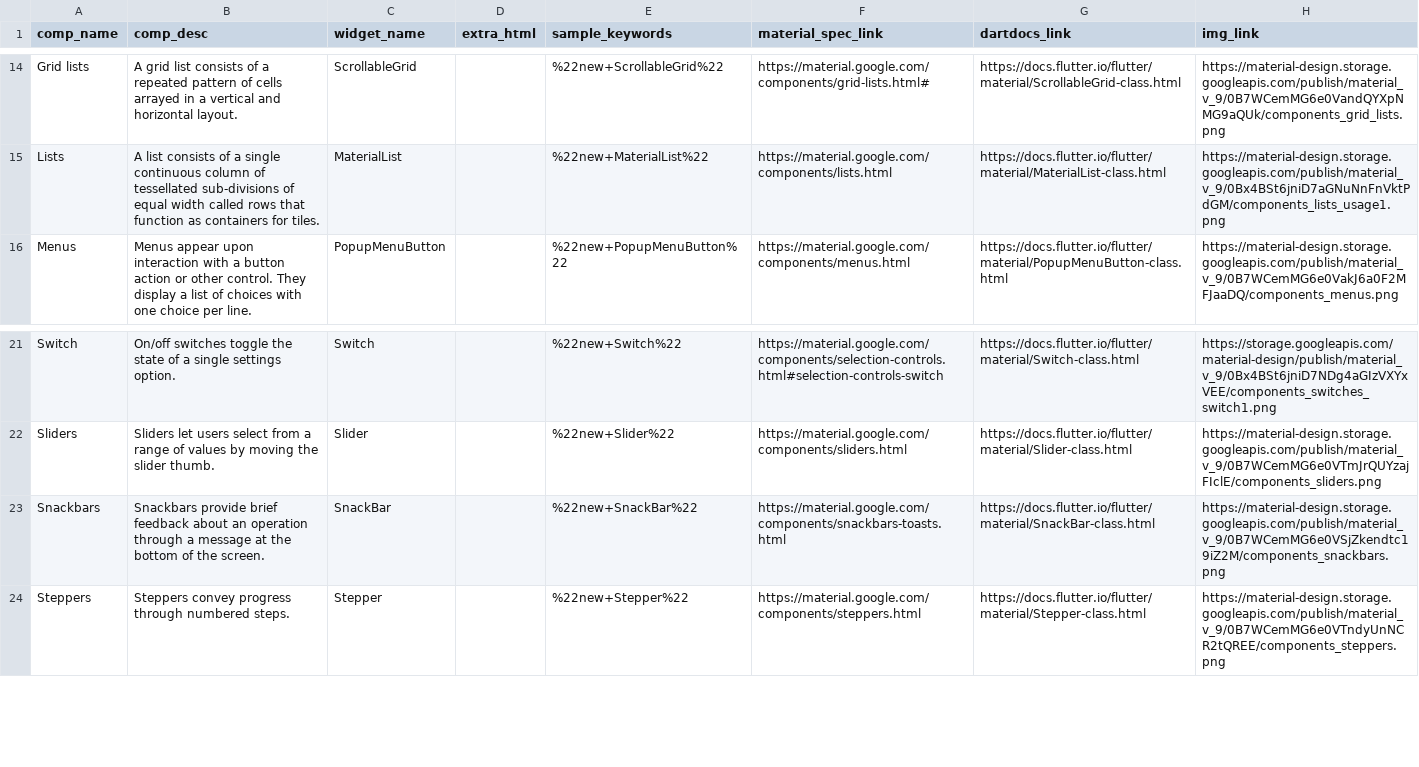
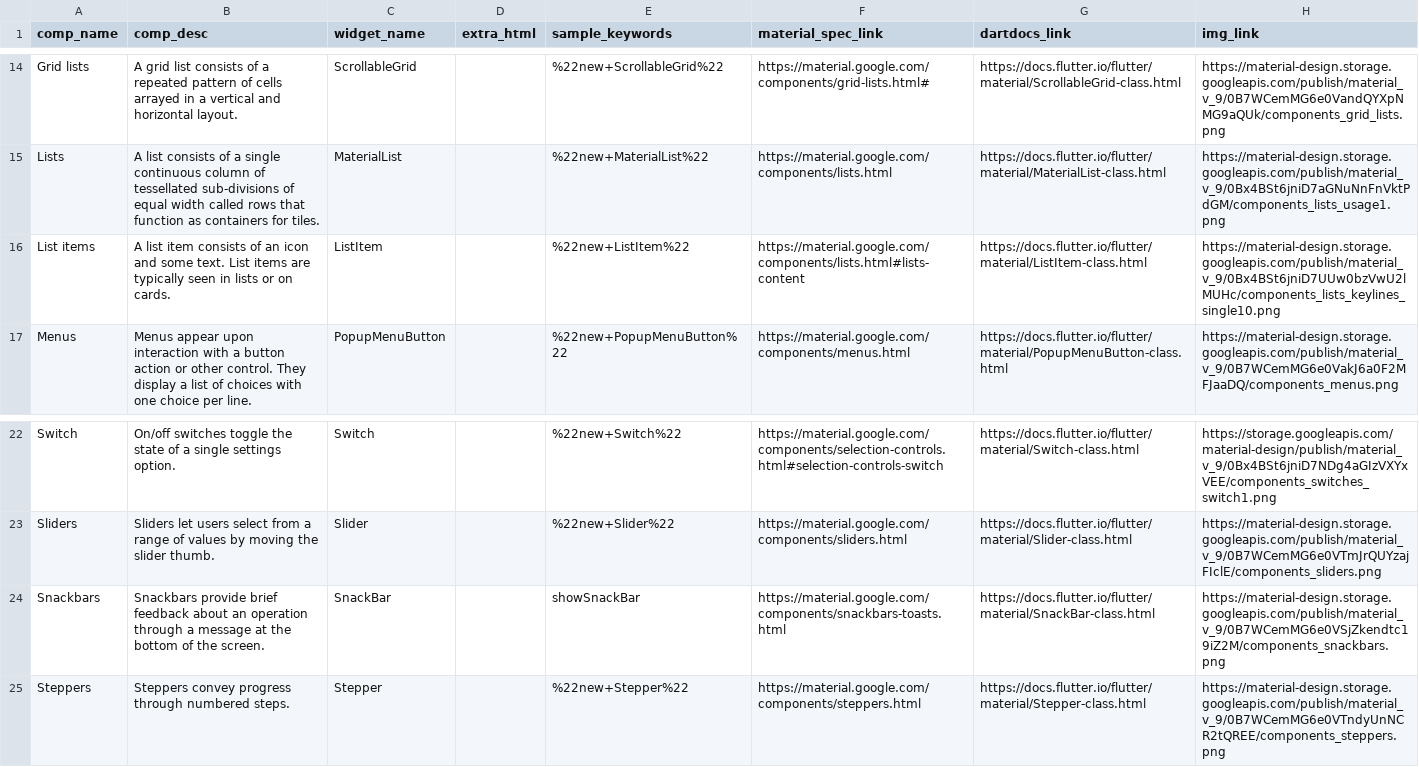
Before and after one commit to ferranm99/SCSS-sites, a CSV file: _data/catalog.csv, drawn as a sheet; only a part is shown, gaps mark what is left out.

Commit message:
Add more detail to the catalog (#306)

```diff
--- a/_data/catalog.csv
+++ b/_data/catalog.csv
@@ -15,2 +15,3 @@ Grid lists,A grid list consists of a repeated pattern of cells arrayed in a vert
 Lists,A list consists of a single continuous column of tessellated sub-divisions of equal width called rows that function as containers for tiles.,MaterialList,"",%22new+MaterialList%22,https://material.google.com/components/lists.html,https://docs.flutter.io/flutter/material/MaterialList-class.html,https://material-design.storage.googleapis.com/publish/material_v_9/0Bx4BSt6jniD7aGNuNnFnVktPdGM/components_lists_usage1.png
+List items,A list item consists of an icon and some text. List items are typically seen in lists or on cards.,ListItem,"",%22new+ListItem%22,https://material.google.com/components/lists.html#lists-content,https://docs.flutter.io/flutter/material/ListItem-class.html,https://material-design.storage.googleapis.com/publish/material_v_9/0Bx4BSt6jniD7UUw0bzVwU2lMUHc/components_lists_keylines_single10.png
 Menus,Menus appear upon interaction with a button action or other control. They display a list of choices with one choice per line.,PopupMenuButton,"",%22new+PopupMenuButton%22,https://material.google.com/components/menus.html,https://docs.flutter.io/flutter/material/PopupMenuButton-class.html,https://material-design.storage.googleapis.com/publish/material_v_9/0B7WCemMG6e0VakJ6a0F2MFJaaDQ/components_menus.png
@@ -22,3 +23,3 @@ Switch,On/off switches toggle the state of a single settings option.,Switch,"",%
 Sliders,Sliders let users select from a range of values by moving the slider thumb.,Slider,"",%22new+Slider%22,https://material.google.com/components/sliders.html,https://docs.flutter.io/flutter/material/Slider-class.html,https://material-design.storage.googleapis.com/publish/material_v_9/0B7WCemMG6e0VTmJrQUYzajFIclE/components_sliders.png
-Snackbars,Snackbars provide brief feedback about an operation through a message at the bottom of the screen.,SnackBar,"",%22new+SnackBar%22,https://material.google.com/components/snackbars-toasts.html,https://docs.flutter.io/flutter/material/SnackBar-class.html,https://material-design.storage.googleapis.com/publish/material_v_9/0B7WCemMG6e0VSjZkendtc19iZ2M/components_snackbars.png
+Snackbars,Snackbars provide brief feedback about an operation through a message at the bottom of the screen.,SnackBar,"",showSnackBar,https://material.google.com/components/snackbars-toasts.html,https://docs.flutter.io/flutter/material/SnackBar-class.html,https://material-design.storage.googleapis.com/publish/material_v_9/0B7WCemMG6e0VSjZkendtc19iZ2M/components_snackbars.png
 Steppers,Steppers convey progress through numbered steps.,Stepper,"",%22new+Stepper%22,https://material.google.com/components/steppers.html,https://docs.flutter.io/flutter/material/Stepper-class.html,https://material-design.storage.googleapis.com/publish/material_v_9/0B7WCemMG6e0VTndyUnNCR2tQREE/components_steppers.png
```
